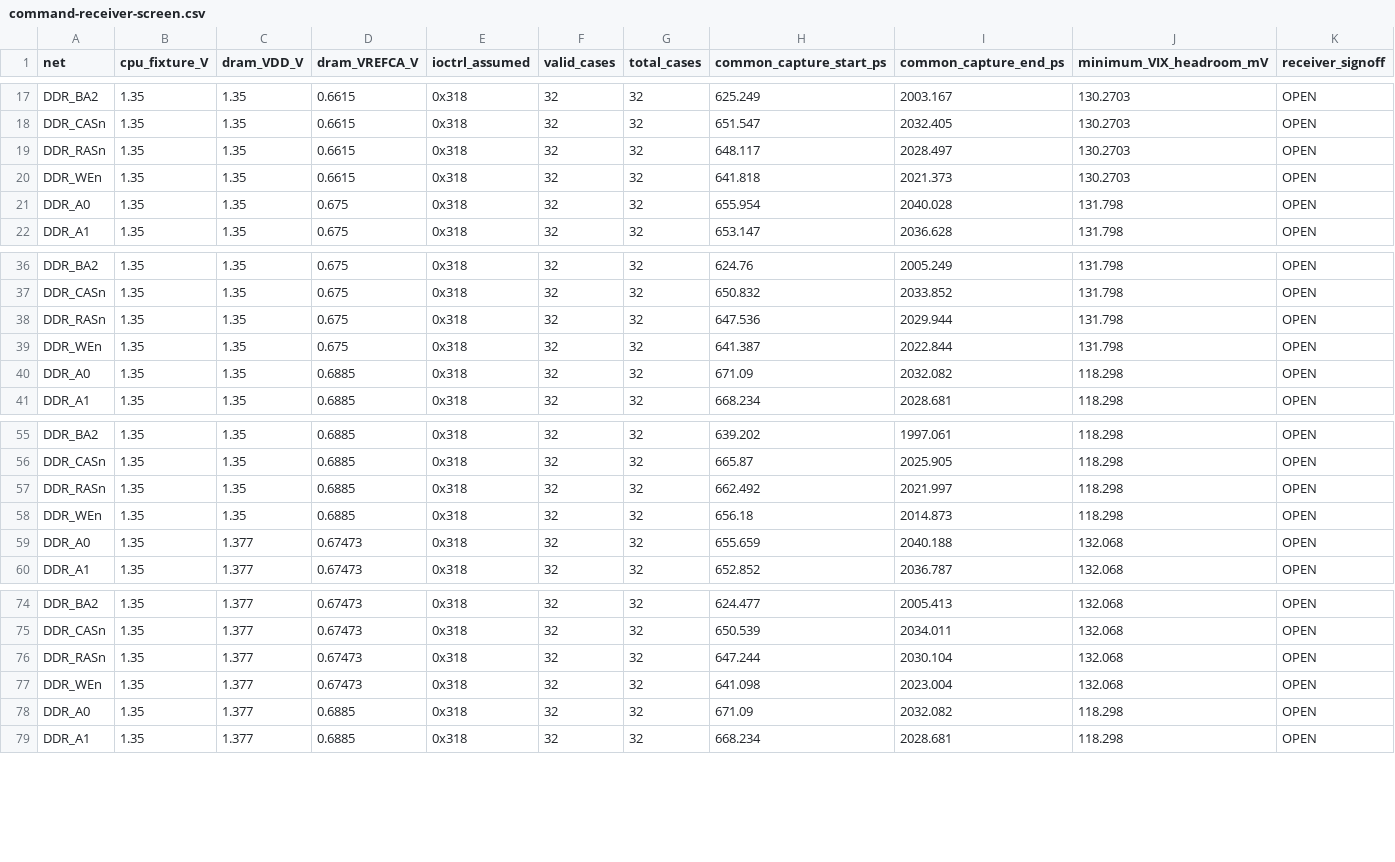
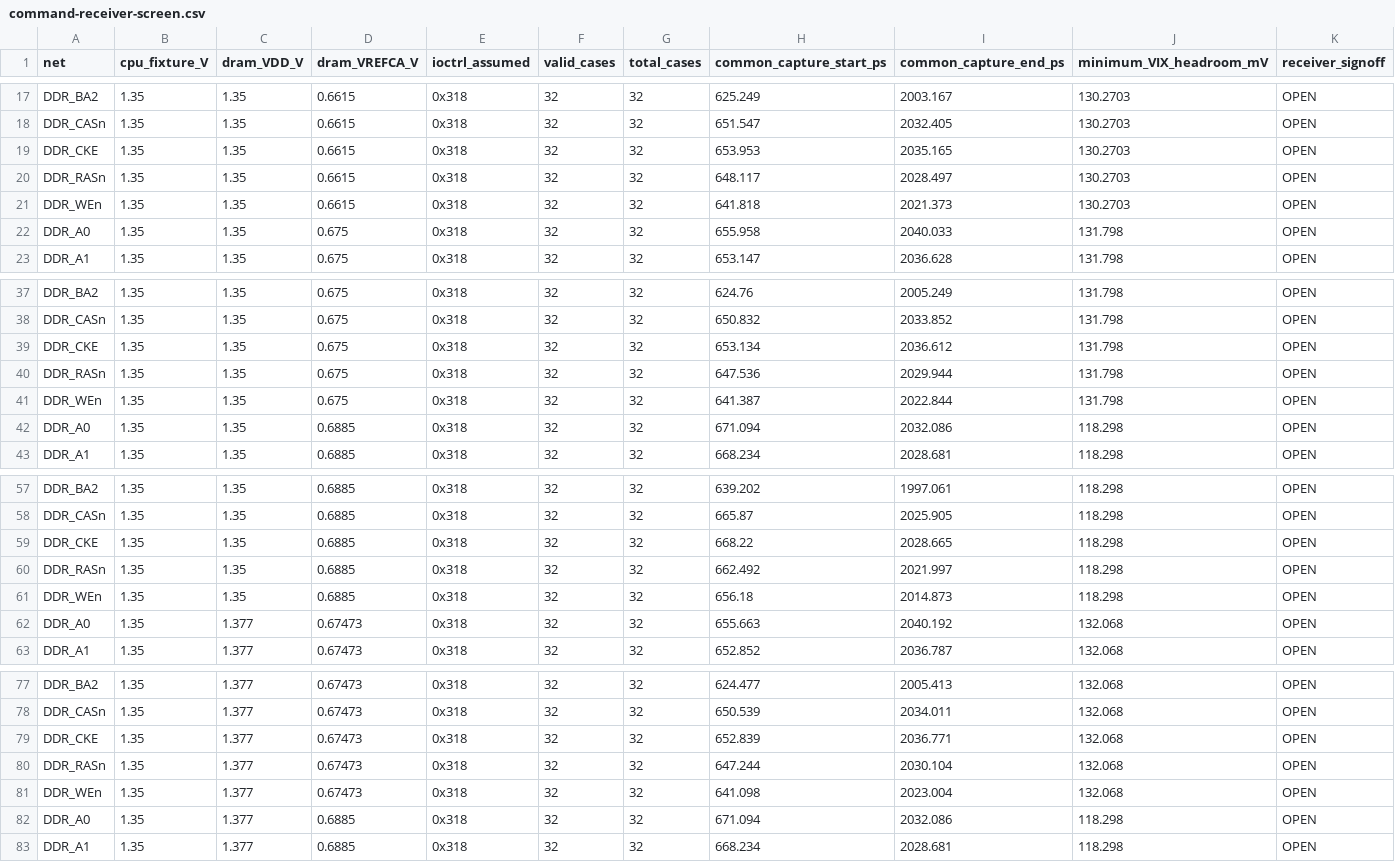
Before and after one commit to Abse2001/pixel-dash, a CSV file: module/command-receiver-screen.csv, drawn as a sheet; only a part is shown, gaps mark what is left out; the diff covers the shown part only.

Commit message:
Close clock enable with both DDR rail domains and data groups intact

```diff
--- a/module/command-receiver-screen.csv
+++ b/module/command-receiver-screen.csv
@@ -18,5 +18,6 @@ DDR_BA2,1.35,1.35,0.6615,0x318,32,32,625.249,2003.167,130.2703,OPEN
 DDR_CASn,1.35,1.35,0.6615,0x318,32,32,651.547,2032.405,130.2703,OPEN
+DDR_CKE,1.35,1.35,0.6615,0x318,32,32,653.953,2035.165,130.2703,OPEN
 DDR_RASn,1.35,1.35,0.6615,0x318,32,32,648.117,2028.497,130.2703,OPEN
 DDR_WEn,1.35,1.35,0.6615,0x318,32,32,641.818,2021.373,130.2703,OPEN
-DDR_A0,1.35,1.35,0.675,0x318,32,32,655.954,2040.028,131.798,OPEN
+DDR_A0,1.35,1.35,0.675,0x318,32,32,655.958,2040.033,131.798,OPEN
 DDR_A1,1.35,1.35,0.675,0x318,32,32,653.147,2036.628,131.798,OPEN
@@ -37,5 +38,6 @@ DDR_BA2,1.35,1.35,0.675,0x318,32,32,624.76,2005.249,131.798,OPEN
 DDR_CASn,1.35,1.35,0.675,0x318,32,32,650.832,2033.852,131.798,OPEN
+DDR_CKE,1.35,1.35,0.675,0x318,32,32,653.134,2036.612,131.798,OPEN
 DDR_RASn,1.35,1.35,0.675,0x318,32,32,647.536,2029.944,131.798,OPEN
 DDR_WEn,1.35,1.35,0.675,0x318,32,32,641.387,2022.844,131.798,OPEN
-DDR_A0,1.35,1.35,0.6885,0x318,32,32,671.09,2032.082,118.298,OPEN
+DDR_A0,1.35,1.35,0.6885,0x318,32,32,671.094,2032.086,118.298,OPEN
 DDR_A1,1.35,1.35,0.6885,0x318,32,32,668.234,2028.681,118.298,OPEN
@@ -56,5 +58,6 @@ DDR_BA2,1.35,1.35,0.6885,0x318,32,32,639.202,1997.061,118.298,OPEN
 DDR_CASn,1.35,1.35,0.6885,0x318,32,32,665.87,2025.905,118.298,OPEN
+DDR_CKE,1.35,1.35,0.6885,0x318,32,32,668.22,2028.665,118.298,OPEN
 DDR_RASn,1.35,1.35,0.6885,0x318,32,32,662.492,2021.997,118.298,OPEN
 DDR_WEn,1.35,1.35,0.6885,0x318,32,32,656.18,2014.873,118.298,OPEN
-DDR_A0,1.35,1.377,0.67473,0x318,32,32,655.659,2040.188,132.068,OPEN
+DDR_A0,1.35,1.377,0.67473,0x318,32,32,655.663,2040.192,132.068,OPEN
 DDR_A1,1.35,1.377,0.67473,0x318,32,32,652.852,2036.787,132.068,OPEN
@@ -75,5 +78,6 @@ DDR_BA2,1.35,1.377,0.67473,0x318,32,32,624.477,2005.413,132.068,OPEN
 DDR_CASn,1.35,1.377,0.67473,0x318,32,32,650.539,2034.011,132.068,OPEN
+DDR_CKE,1.35,1.377,0.67473,0x318,32,32,652.839,2036.771,132.068,OPEN
 DDR_RASn,1.35,1.377,0.67473,0x318,32,32,647.244,2030.104,132.068,OPEN
 DDR_WEn,1.35,1.377,0.67473,0x318,32,32,641.098,2023.004,132.068,OPEN
-DDR_A0,1.35,1.377,0.6885,0x318,32,32,671.09,2032.082,118.298,OPEN
+DDR_A0,1.35,1.377,0.6885,0x318,32,32,671.094,2032.086,118.298,OPEN
 DDR_A1,1.35,1.377,0.6885,0x318,32,32,668.234,2028.681,118.298,OPEN
```
Also changed, not shown: 2 added rows and 4 edited cells elsewhere in this file, module/timing.csv, module/via-map.csv, 7 other files.
